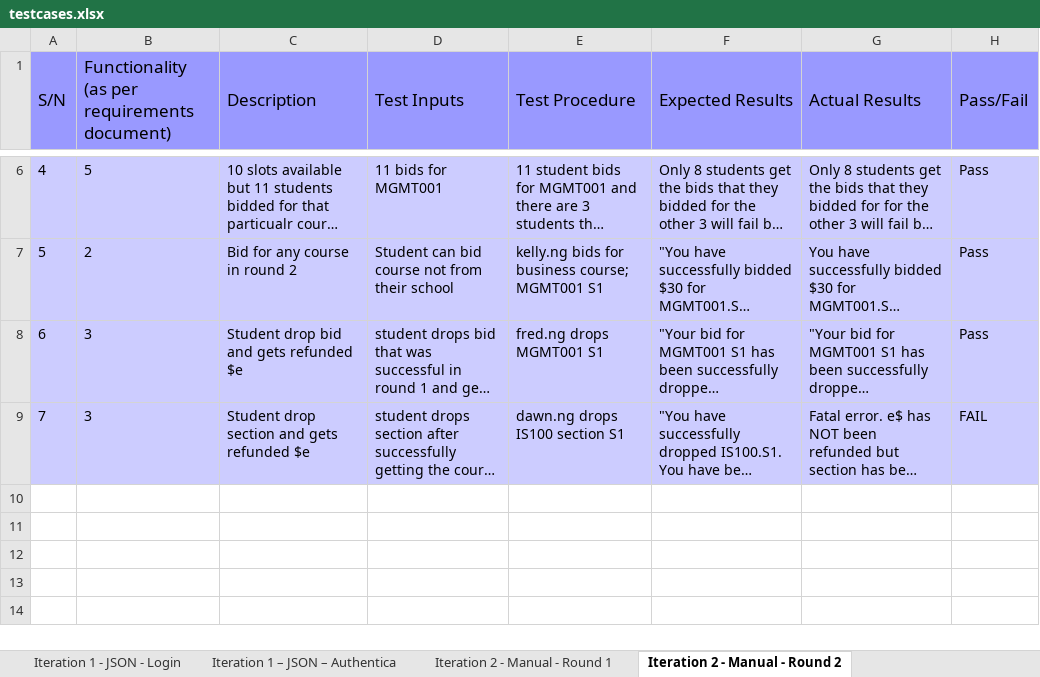
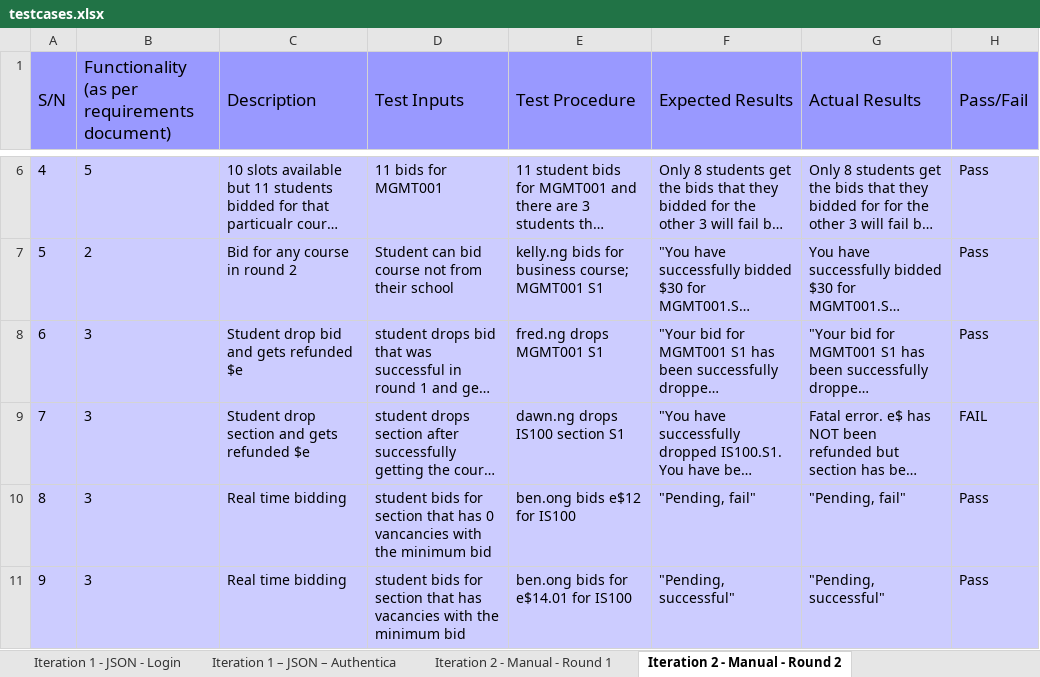
Before and after one commit to ameyrathi/SWE-Project, an Excel workbook: testing/testcases.xlsx, sheet Iteration 2 - Manual - Round 2, drawn as a sheet; only a part is shown, gaps mark what is left out; long unchanged cells end in …; values as stored, in another font and other column widths than the file's, no borders; the diff names each change by its address in the sheet, - before the commit and + after, or states it on an @@ line.

Commit message:
update testcases.xlsx
real time bid test cases

```diff
--- a/testing/testcases.xlsx (sheet Iteration 2 - Manual - Round 2)
+++ b/testing/testcases.xlsx (sheet Iteration 2 - Manual - Round 2)
+row 10: 8 | 3 | Real time bidding | student bids for section that has 0 vancancies with the minimum bid | ben.ong bids e$12 for IS100 | "Pending, fail" | "Pending, fail" | Pass
+row 11: 9 | 3 | Real time bidding | student bids for section that has vacancies with the minimum bid | ben.ong bids for e$14.01 for IS100 | "Pending, successful" | "Pending, successful" | Pass
```
